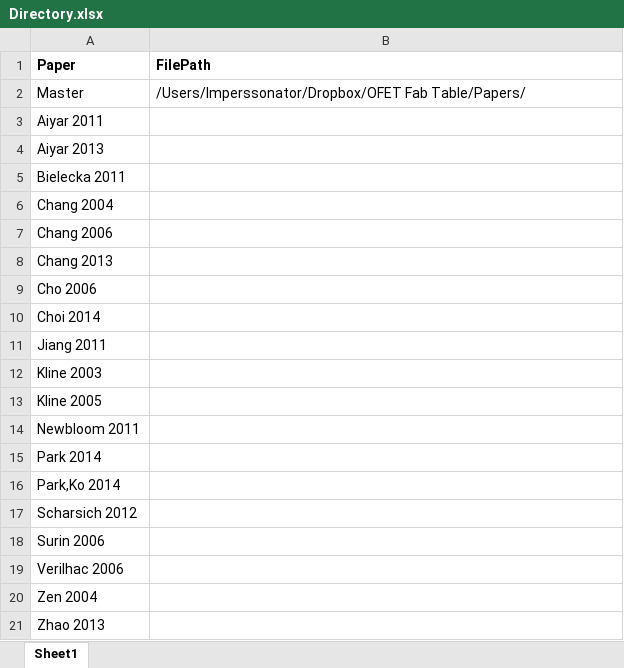
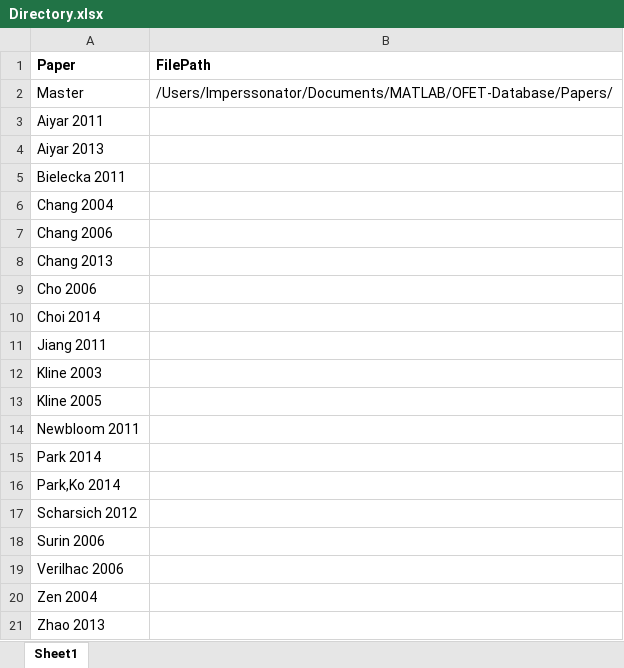
Before and after one commit to ZoomImgs/OFET-Database, an Excel workbook: Papers/Directory.xlsx, sheet Sheet1, drawn as a sheet; values as stored, in another font and other column widths than the file's, no borders; the diff names each change by its address in the sheet, - before the commit and + after, or states it on an @@ line.

```diff
--- a/Papers/Directory.xlsx (sheet Sheet1)
+++ b/Papers/Directory.xlsx (sheet Sheet1)
-B2 (FilePath): /Users/Imperssonator/Dropbox/OFET Fab Table/Papers/
+B2 (FilePath): /Users/Imperssonator/Documents/MATLAB/OFET-Database/Papers/
```
Also changed, not shown: Papers/Chang 2006/Chang 2006.xlsx, 2 other files.
